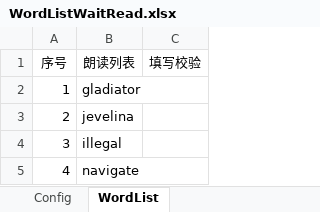
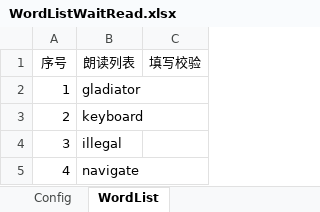
Before and after one commit to apollogtx/GenerateAudioByWordList, an Excel workbook: WordListWaitRead.xlsx, sheet WordList, drawn as a sheet; only a part is shown; values as stored, in another font and other column widths than the file's, no borders; conditional formats not drawn; the diff names each change by its address in the sheet, - before the commit and + after, or states it on an @@ line.

```diff
--- a/WordListWaitRead.xlsx (sheet WordList)
+++ b/WordListWaitRead.xlsx (sheet WordList)
-B3 (朗读列表): jevelina
+B3 (朗读列表): keyboard
```
Also changed, not shown: sheet Config, 1 other file.
